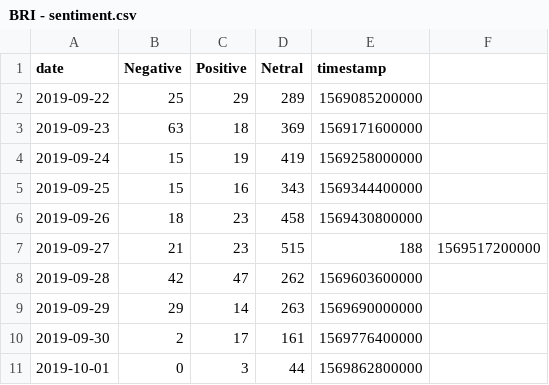
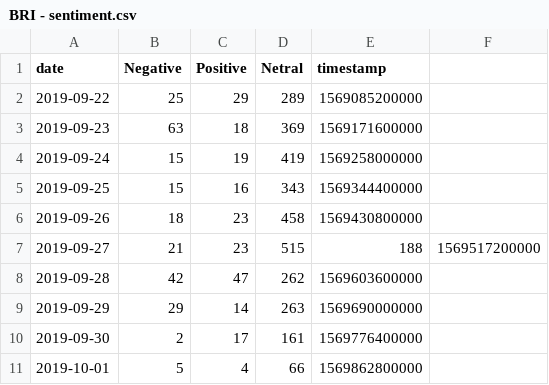
Before and after one commit to VolantisBRI/VolantisProject, a CSV file: Sentiment Screen 4/BRI - sentiment.csv, drawn as a sheet.

Commit message:
Update BRI - sentiment.csv

```diff
--- a/Sentiment Screen 4/BRI - sentiment.csv
+++ b/Sentiment Screen 4/BRI - sentiment.csv
@@ -10,2 +10,2 @@ date,Negative,Positive,Netral,timestamp
 2019-09-30,2,17,161,1569776400000
-2019-10-01,0,3,44,1569862800000
+2019-10-01,5,4,66,1569862800000
```
